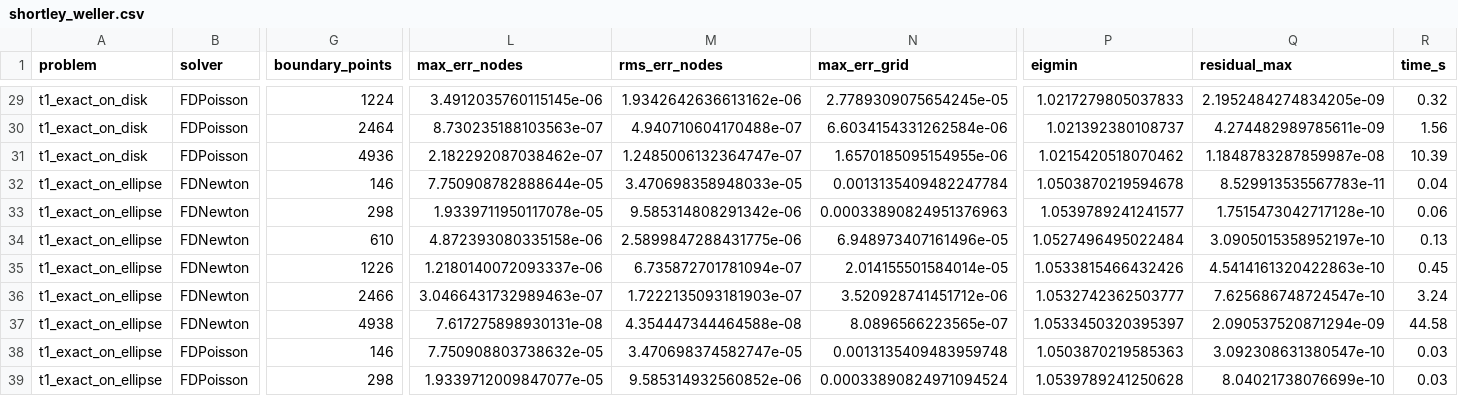
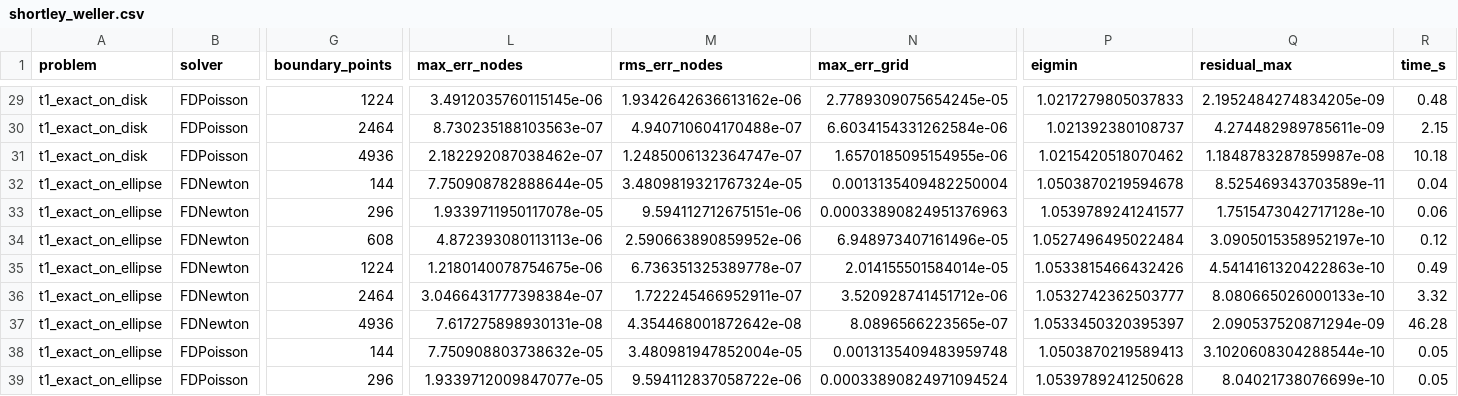
Before and after one commit to jczhang02/maesolvers, a CSV file: benchmarks/shortley_weller.csv, drawn as a sheet; only a part is shown, gaps mark what is left out; the diff covers the shown part only; the diff names each change by its address in the sheet, - before the commit and + after, or states it on an @@ line.

```diff
--- a/benchmarks/shortley_weller.csv
+++ b/benchmarks/shortley_weller.csv
-R29 (time_s): 0.32
+R29 (time_s): 0.48
-R30 (time_s): 1.56
+R30 (time_s): 2.15
-R31 (time_s): 10.39
+R31 (time_s): 10.18
-G32 (boundary_points): 146
+G32 (boundary_points): 144
-M32 (rms_err_nodes): 3.470698358948033e-05
+M32 (rms_err_nodes): 3.4809819321767324e-05
-N32 (max_err_grid): 0.0013135409482247784
+N32 (max_err_grid): 0.0013135409482250004
-Q32 (residual_max): 8.529913535567783e-11
+Q32 (residual_max): 8.525469343703589e-11
-G33 (boundary_points): 298
+G33 (boundary_points): 296
-M33 (rms_err_nodes): 9.585314808291342e-06
+M33 (rms_err_nodes): 9.594112712675151e-06
-G34 (boundary_points): 610
+G34 (boundary_points): 608
-L34 (max_err_nodes): 4.872393080335158e-06
+L34 (max_err_nodes): 4.872393080113113e-06
-M34 (rms_err_nodes): 2.5899847288431775e-06
+M34 (rms_err_nodes): 2.590663890859952e-06
-R34 (time_s): 0.13
+R34 (time_s): 0.12
-G35 (boundary_points): 1226
+G35 (boundary_points): 1224
-L35 (max_err_nodes): 1.2180140072093337e-06
+L35 (max_err_nodes): 1.2180140078754675e-06
-M35 (rms_err_nodes): 6.735872701781094e-07
+M35 (rms_err_nodes): 6.736351325389778e-07
-R35 (time_s): 0.45
+R35 (time_s): 0.49
-G36 (boundary_points): 2466
+G36 (boundary_points): 2464
-L36 (max_err_nodes): 3.0466431732989463e-07
+L36 (max_err_nodes): 3.0466431777398384e-07
-M36 (rms_err_nodes): 1.7222135093181903e-07
+M36 (rms_err_nodes): 1.722245466952911e-07
-Q36 (residual_max): 7.625686748724547e-10
+Q36 (residual_max): 8.080665026000133e-10
-R36 (time_s): 3.24
+R36 (time_s): 3.32
-G37 (boundary_points): 4938
+G37 (boundary_points): 4936
-M37 (rms_err_nodes): 4.354447344464588e-08
+M37 (rms_err_nodes): 4.354468001872642e-08
-R37 (time_s): 44.58
+R37 (time_s): 46.28
-G38 (boundary_points): 146
+G38 (boundary_points): 144
-M38 (rms_err_nodes): 3.470698374582747e-05
+M38 (rms_err_nodes): 3.480981947852004e-05
-P38 (eigmin): 1.0503870219585363
+P38 (eigmin): 1.0503870219589413
-Q38 (residual_max): 3.092308631380547e-10
+Q38 (residual_max): 3.1020608304288544e-10
-R38:R39 (time_s): 0.03
+R38:R39 (time_s): 0.05
-G39 (boundary_points): 298
+G39 (boundary_points): 296
-M39 (rms_err_nodes): 9.585314932560852e-06
+M39 (rms_err_nodes): 9.594112837058722e-06
```
Also changed, not shown: 59 edited cells elsewhere in this file, benchmarks/shortley_weller_trace.csv, 1 other file.
